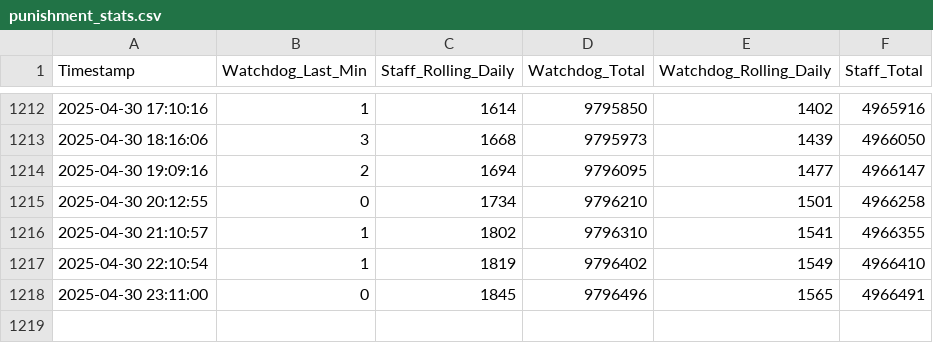
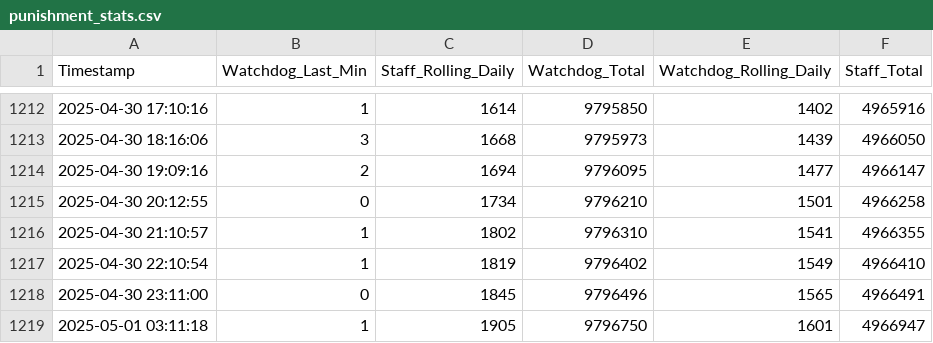
Before and after one commit to Knattekalle/Hypixel---Data, a CSV file: punishment_stats.csv, drawn as a sheet; only a part is shown, gaps mark what is left out.

```diff
--- a/punishment_stats.csv
+++ b/punishment_stats.csv
@@ -1218 +1218,2 @@ Timestamp,Watchdog_Last_Min,Staff_Rolling_Daily,Watchdog_Total,Watchdog_Rolling_
 2025-04-30 23:11:00,0,1845,9796496,1565,4966491
+2025-05-01 03:11:18,1,1905,9796750,1601,4966947
```
Also changed, not shown: player_counts.csv, 1 other file.
